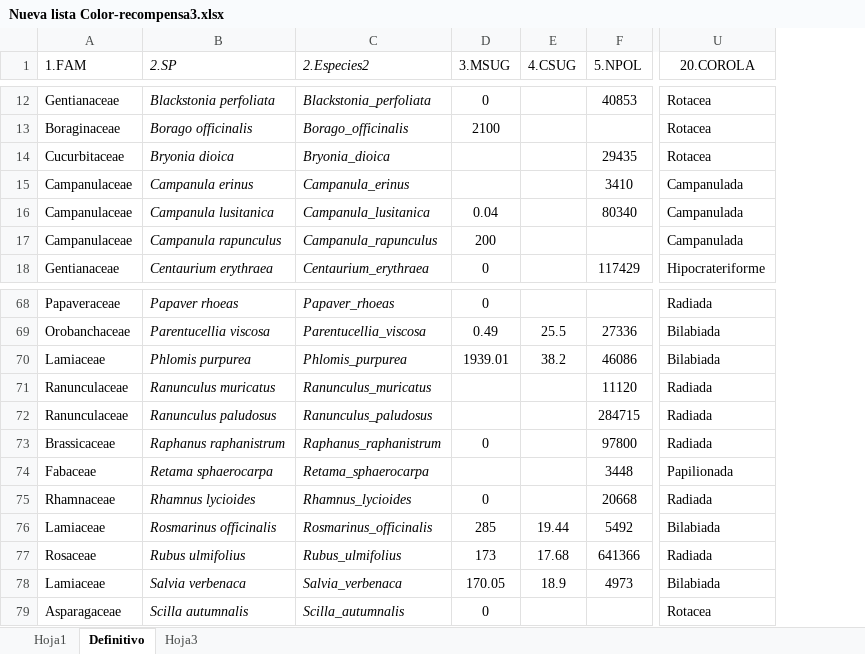
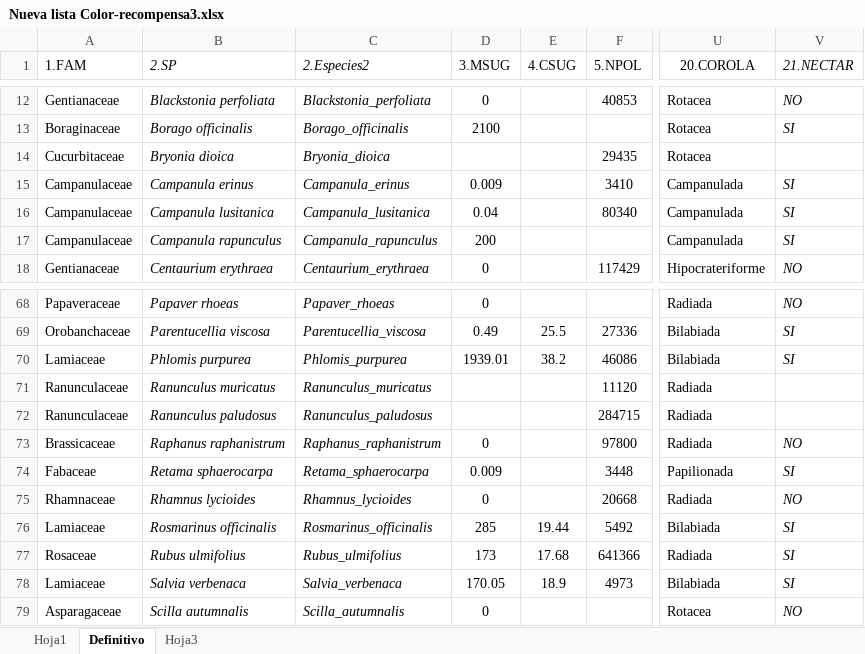
Before and after one commit to amesclir/Coloryrecompensas, an Excel workbook: Nueva lista Color-recompensa3.xlsx, sheet Definitivo, drawn as a sheet; only a part is shown, gaps mark what is left out; values as stored, in another font and other column widths than the file's, no borders; the diff covers the shown part only; the diff names each change by its address in the sheet, - before the commit and + after, or states it on an @@ line.

```diff
--- a/Nueva lista Color-recompensa3.xlsx (sheet Definitivo)
+++ b/Nueva lista Color-recompensa3.xlsx (sheet Definitivo)
+column V (21.NECTAR), rows 12-18: NO | SI |  | SI | SI | SI | NO; rows 68-79: NO | SI | SI |  |  | NO | SI | NO | SI | SI | SI | NO
-D15 (3.MSUG): (empty)
+D15 (3.MSUG): 0.009
-D74 (3.MSUG): (empty)
+D74 (3.MSUG): 0.009
```
Also changed, not shown: 5 edited cells elsewhere in this sheet, 23 other files.
